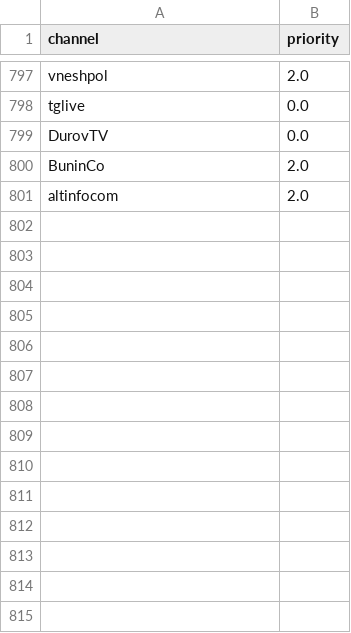
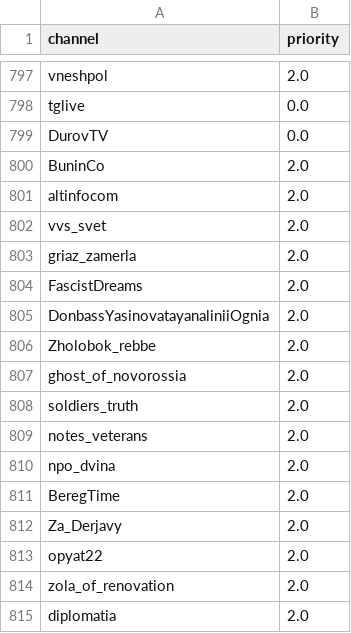
Before and after one commit to ZidanXarg/telegram_report_bot_ua, a CSV file: telegram_db.csv, drawn as a sheet; only a part is shown, gaps mark what is left out; the diff names each change by its address in the sheet, - before the commit and + after, or states it on an @@ line.

Commit message:
Update telegram_db.csv

```diff
--- a/telegram_db.csv
+++ b/telegram_db.csv
+row 802: vvs_svet | 2.0
+row 803: griaz_zamerla | 2.0
+row 804: FascistDreams | 2.0
+row 805: DonbassYasinovatayanaliniiOgnia | 2.0
+row 806: Zholobok_rebbe | 2.0
+row 807: ghost_of_novorossia | 2.0
+row 808: soldiers_truth | 2.0
+row 809: notes_veterans | 2.0
+row 810: npo_dvina | 2.0
+row 811: BeregTime | 2.0
+row 812: Za_Derjavy | 2.0
+row 813: opyat22 | 2.0
+row 814: zola_of_renovation | 2.0
+row 815: diplomatia | 2.0
```
